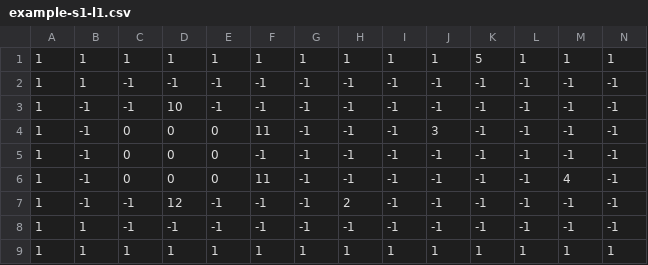
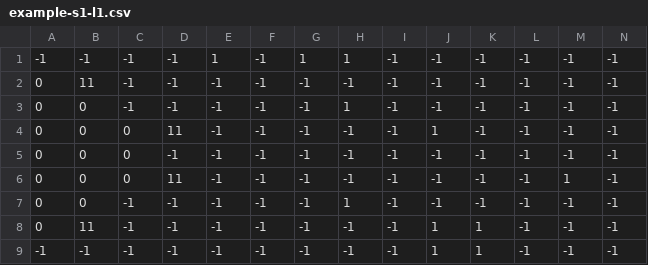
Before and after one commit to lmagitem-games/ggj-23, a CSV file: public/assets/levels/example-s1-l1.csv, drawn as a sheet; only a part is shown; removed rows and columns are numbered as before the commit, all else as after; rows hold the shown columns only; the diff names each change by its address in the sheet, - before the commit and + after, or states it on an @@ line.

Commit message:
Level 1 designed

```diff
--- a/public/assets/levels/example-s1-l1.csv
+++ b/public/assets/levels/example-s1-l1.csv
-row 1: 1 | 1 | 1 | 1 | 1 | 1 | 1 | 1 | 1 | 1 | 5 | 1 | 1 | 1
+row 1: -1 | -1 | -1 | -1 | 1 | -1 | 1 | 1 | -1 | -1 | -1 | -1 | -1 | -1
-A2:A8: 1
+A2:A8: 0
-B2: 1
+B2: 11
-B3:B7: -1
+B3:B7: 0
-D3: 10
+D3: -1
-H3: -1
+H3: 1
-D4: 0
+D4: 11
-E4:E6: 0
+E4:E6: -1
-F4: 11
+F4: -1
-J4: 3
+J4: 1
-D5: 0
+D5: -1
-D6: 0
+D6: 11
-F6: 11
+F6: -1
-M6: 4
+M6: 1
-D7: 12
+D7: -1
-H7: 2
+H7: 1
-B8: 1
+B8: 11
-J8: -1
+J8: 1
-K8: -1
+K8: 1
-row 9: 1 | 1 | 1 | 1 | 1 | 1 | 1 | 1 | 1 | 1 | 1 | 1 | 1 | 1
+row 9: -1 | -1 | -1 | -1 | -1 | -1 | -1 | -1 | -1 | 1 | 1 | -1 | -1 | -1
```
Also changed, not shown: public/assets/levels/example-s1-l0.csv, 1 other file.
